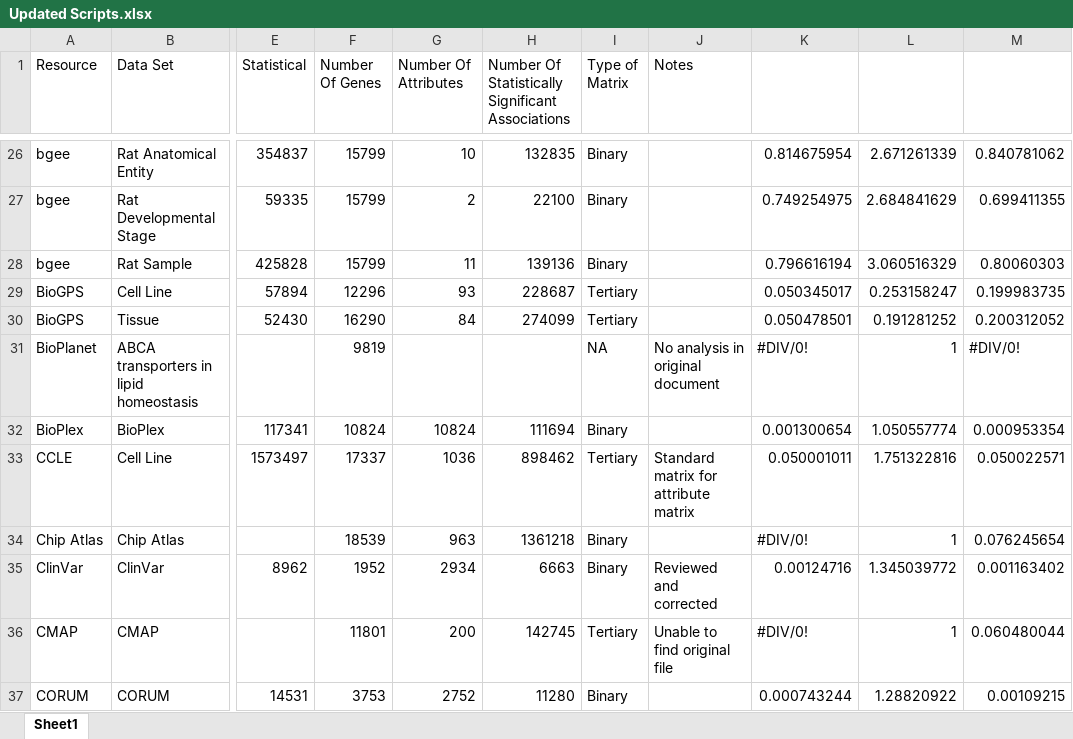
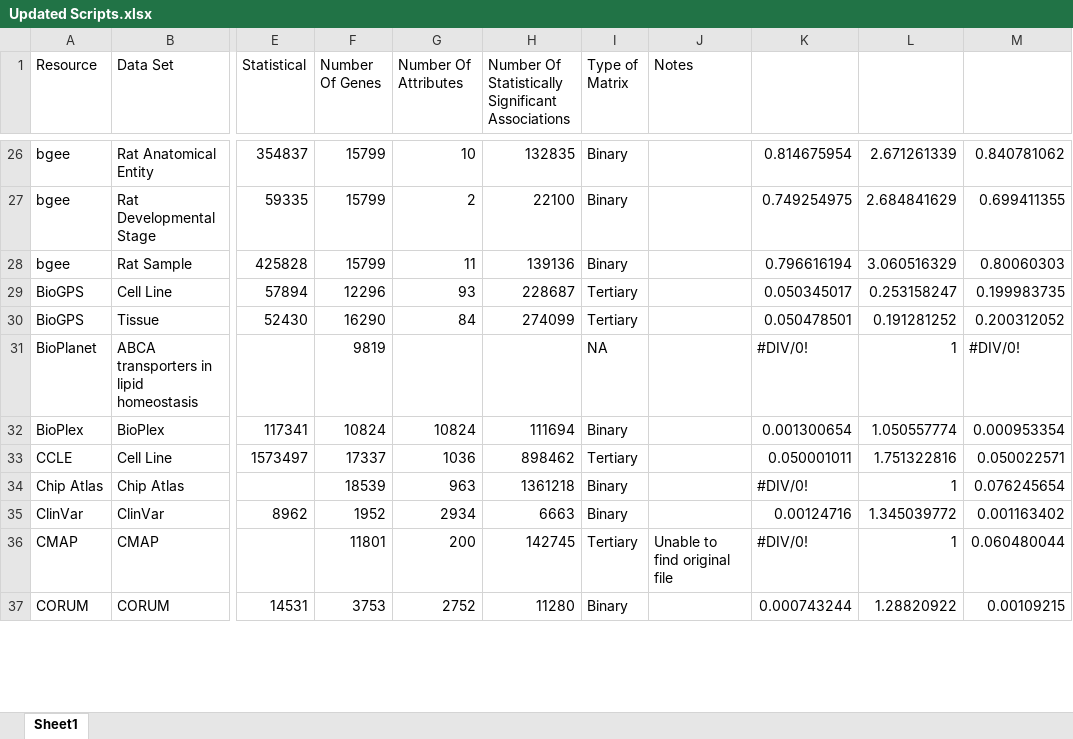
Before and after one commit to MaayanLab/Harmonizome-Data-Processing-Appyters, an Excel workbook: Updated Scripts.xlsx, sheet Sheet1, drawn as a sheet; only a part is shown, gaps mark what is left out; values as stored, in another font and other column widths than the file's, no cell formats; conditional formats and table styles not drawn; the diff covers the shown part only; the diff names each change by its address in the sheet, - before the commit and + after, or states it on an @@ line.

```diff
--- a/Updated Scripts.xlsx (sheet Sheet1)
+++ b/Updated Scripts.xlsx (sheet Sheet1)
-J31 (Notes): No analysis in original document
+J31 (Notes): (empty)
-J33 (Notes): Standard matrix for attribute matrix
+J33 (Notes): (empty)
-J35 (Notes): Reviewed and corrected
+J35 (Notes): (empty)
```
Also changed, not shown: 1 added row and 21 edited cells elsewhere in this sheet, cell formats, formulas that keep their value, 16 other files.
